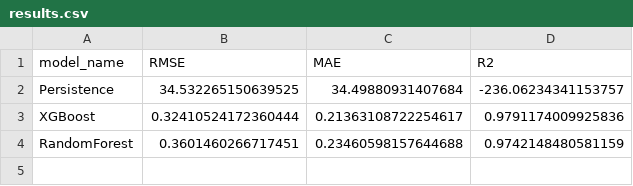
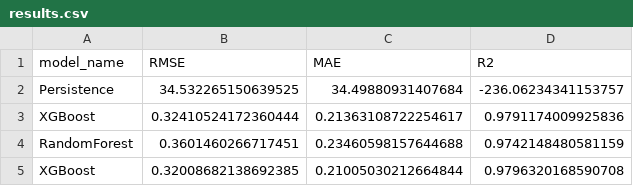
Before and after one commit to Kamalbura/final_year, a CSV file: results.csv, drawn as a sheet.

Commit message:
Enhancement: Expanded hyperparameter grid for XGBoost in phase5_model_training.ipynb.

```diff
--- a/results.csv
+++ b/results.csv
@@ -4 +4,2 @@ XGBoost,0.32410524172360444,0.21363108722254617,0.9791174009925836
 RandomForest,0.3601460266717451,0.23460598157644688,0.9742148480581159
+XGBoost,0.32008682138692385,0.21005030212664844,0.9796320168590708
```
Also changed, not shown: 1 other file.
